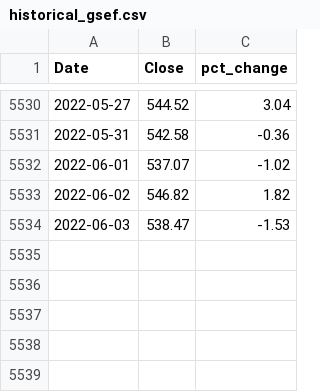
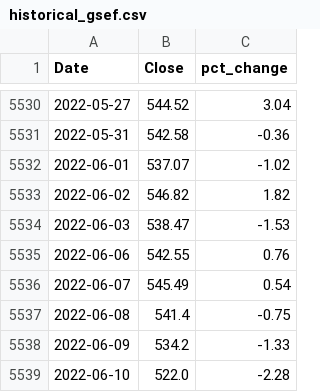
Before and after one commit to eshraongithub/nn-global-sustainable-equity-fund-time-series-forecasting-using-prophet, a CSV file: gsef_output/historical_gsef.csv, drawn as a sheet; only a part is shown, gaps mark what is left out.

Commit message:
Update historical data

```diff
--- a/gsef_output/historical_gsef.csv
+++ b/gsef_output/historical_gsef.csv
@@ -5534 +5534,6 @@ Date,Close,pct_change
 2022-06-03,538.47,-1.53
+2022-06-06,542.55,0.76
+2022-06-07,545.49,0.54
+2022-06-08,541.4,-0.75
+2022-06-09,534.2,-1.33
+2022-06-10,522.0,-2.28
```
Also changed, not shown: 15 other files.
